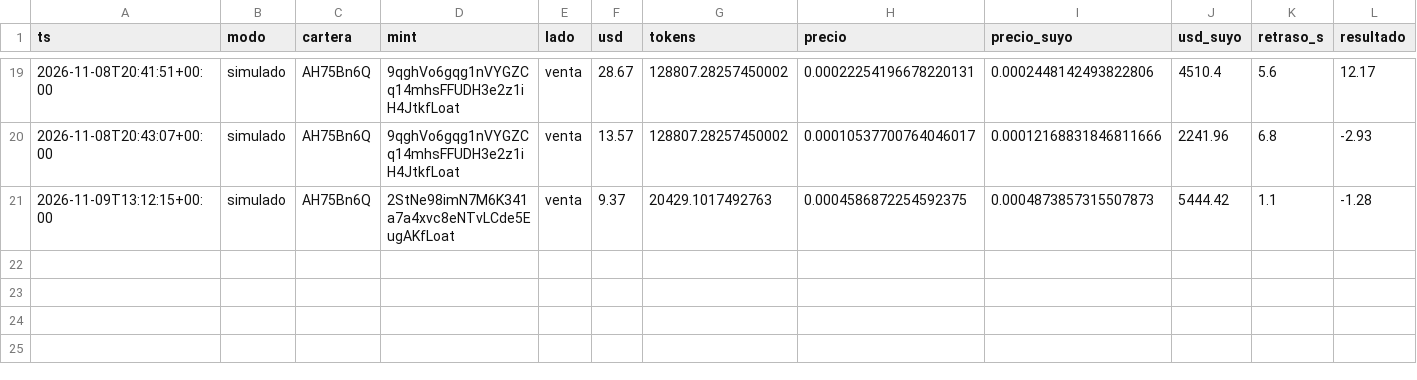
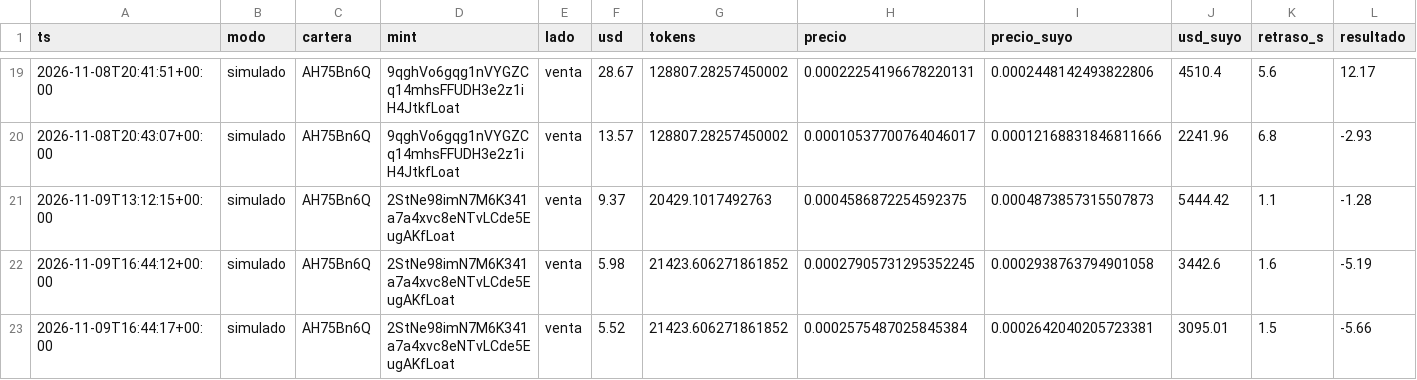
Before and after one commit to eriphelo15/nexus-replicator, a CSV file: operaciones.csv, drawn as a sheet; only a part is shown, gaps mark what is left out; rows hold the shown columns only; the diff names each change by its address in the sheet, - before the commit and + after, or states it on an @@ line.

```diff
--- a/operaciones.csv
+++ b/operaciones.csv
+row 22: 2026-11-09T16:44:12+00:00 | simulado | AH75Bn6Q | 2StNe98imN7M6K341a7a4xvc8eNTvLCde5EugAKfLoat | venta | 5.98 | 21423.606271861852 | 0.00027905731295352245 | 0.0002938763794901058 | 3442.6 | 1.6 | -5.19
+row 23: 2026-11-09T16:44:17+00:00 | simulado | AH75Bn6Q | 2StNe98imN7M6K341a7a4xvc8eNTvLCde5EugAKfLoat | venta | 5.52 | 21423.606271861852 | 0.0002575487025845384 | 0.0002642040205723381 | 3095.01 | 1.5 | -5.66
```
Also changed, not shown: 2 other files.
